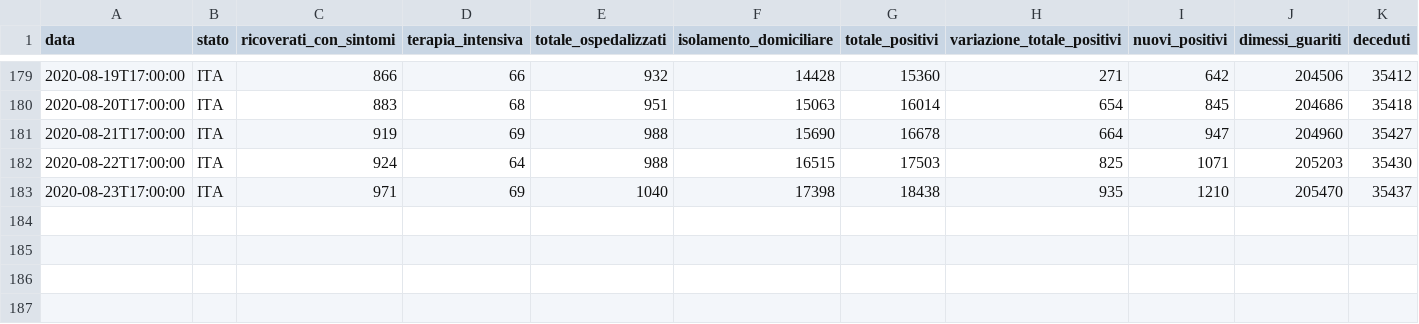
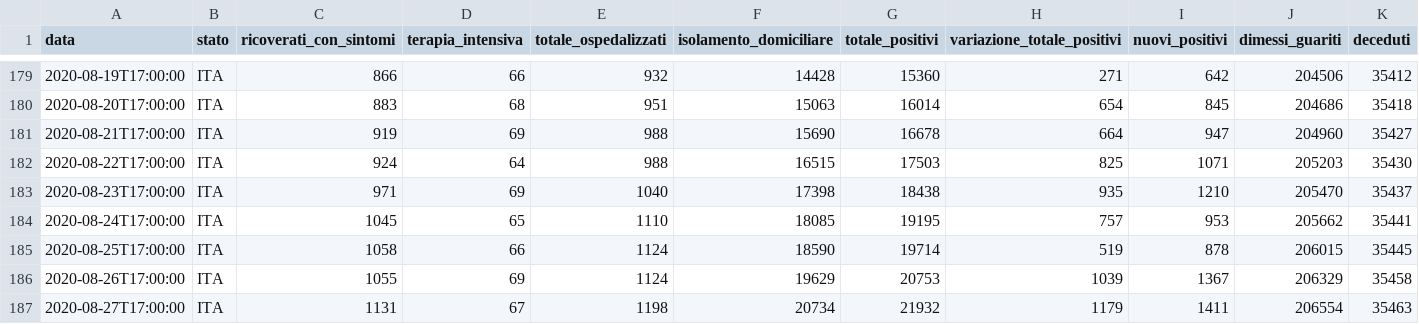
Before and after one commit to subhaskghosh/model_covid_19, a CSV file: data/Italy.csv, drawn as a sheet; only a part is shown, gaps mark what is left out; rows hold the shown columns only; the diff names each change by its address in the sheet, - before the commit and + after, or states it on an @@ line.

```diff
--- a/data/Italy.csv
+++ b/data/Italy.csv
+row 184: 2020-08-24T17:00:00 | ITA | 1045 | 65 | 1110 | 18085 | 19195 | 757 | 953 | 205662 | 35441
+row 185: 2020-08-25T17:00:00 | ITA | 1058 | 66 | 1124 | 18590 | 19714 | 519 | 878 | 206015 | 35445
+row 186: 2020-08-26T17:00:00 | ITA | 1055 | 69 | 1124 | 19629 | 20753 | 1039 | 1367 | 206329 | 35458
+row 187: 2020-08-27T17:00:00 | ITA | 1131 | 67 | 1198 | 20734 | 21932 | 1179 | 1411 | 206554 | 35463
```
Also changed, not shown: data/Brazil.csv, data/India.csv, 37 other files.
